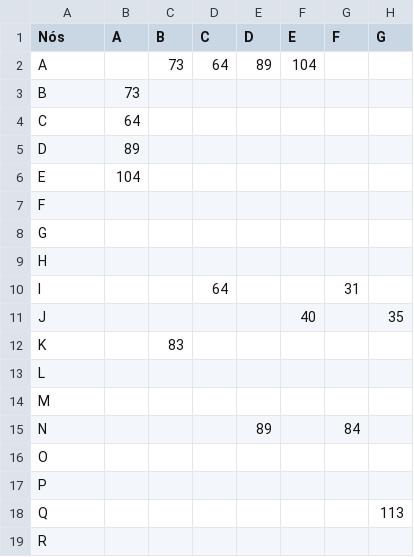
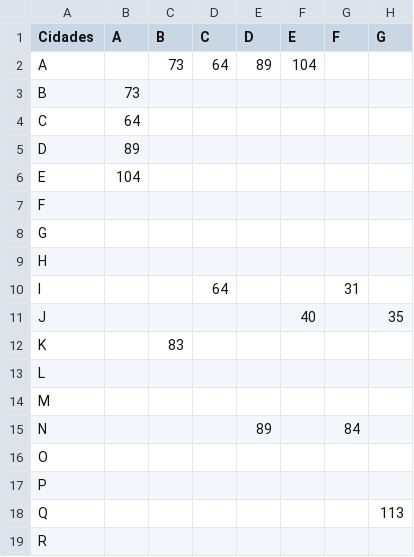
Before and after one commit to ewerthonjust/TG-Trabalho1-2020, a CSV file: Q3/arvore.csv, drawn as a sheet; only a part is shown; the diff names each change by its address in the sheet, - before the commit and + after, or states it on an @@ line.

```diff
--- a/Q3/arvore.csv
+++ b/Q3/arvore.csv
-A1: Nós
+A1: Cidades
```
Also changed, not shown: 2 other files.
